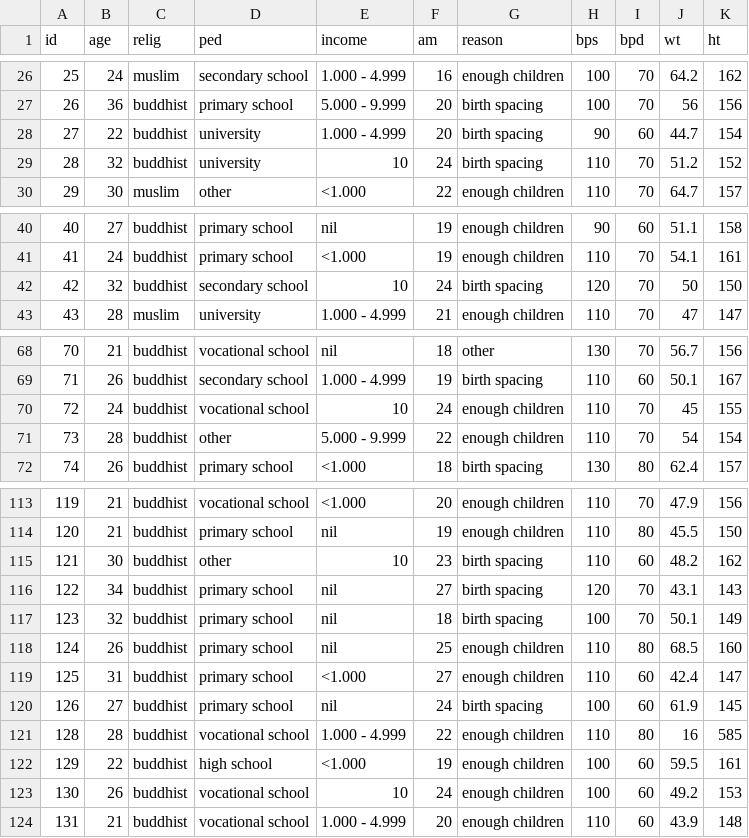
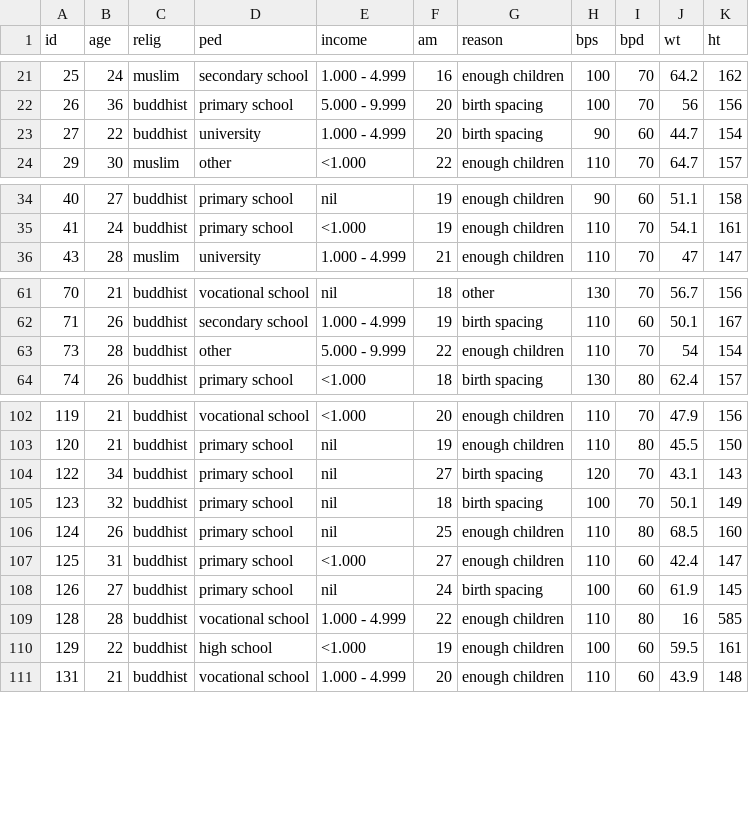
Before and after one commit to ibasgo/materi-webinar, a CSV file: data/Planning.csv, drawn as a sheet; only a part is shown, gaps mark what is left out; the diff covers the shown part only; the diff names each change by its address in the sheet, - before the commit and + after, or states it on an @@ line.

```diff
--- a/data/Planning.csv
+++ b/data/Planning.csv
-row 29: 28 | 32 | buddhist | university | 10 | 24 | birth spacing | 110 | 70 | 51.2 | 152
-row 42: 42 | 32 | buddhist | secondary school | 10 | 24 | birth spacing | 120 | 70 | 50 | 150
-row 70: 72 | 24 | buddhist | vocational school | 10 | 24 | enough children | 110 | 70 | 45 | 155
-row 115: 121 | 30 | buddhist | other | 10 | 23 | birth spacing | 110 | 60 | 48.2 | 162
-row 123: 130 | 26 | buddhist | vocational school | 10 | 24 | enough children | 100 | 60 | 49.2 | 153
```
Also changed, not shown: 10 removed rows elsewhere in this file.
